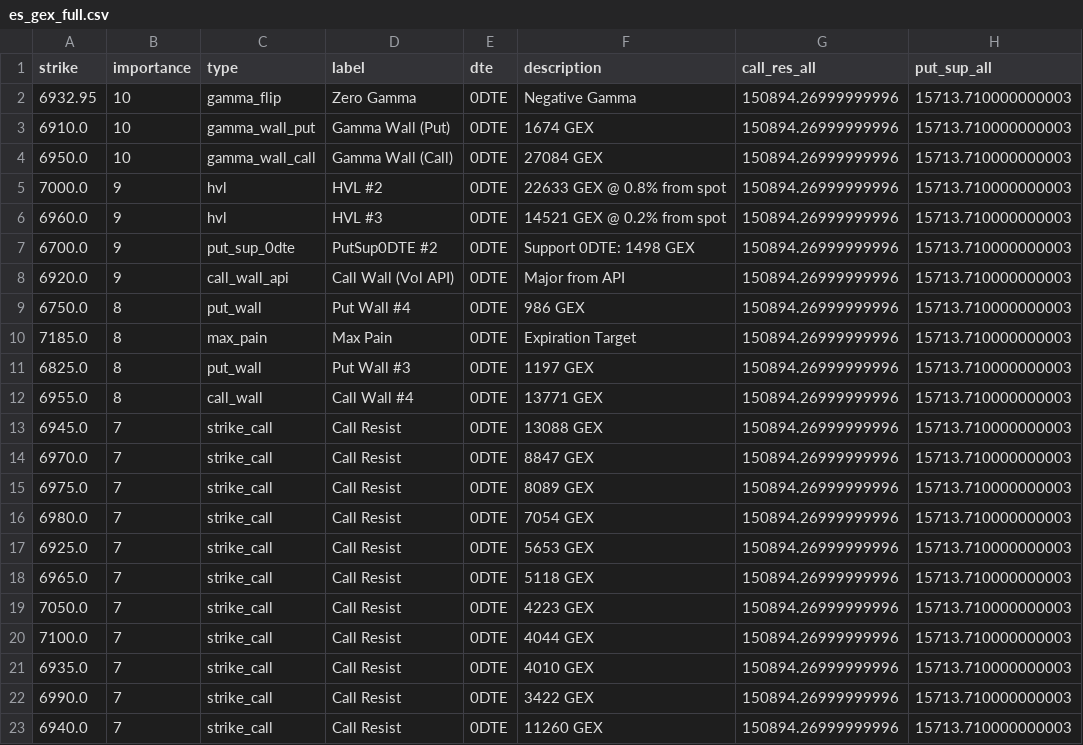
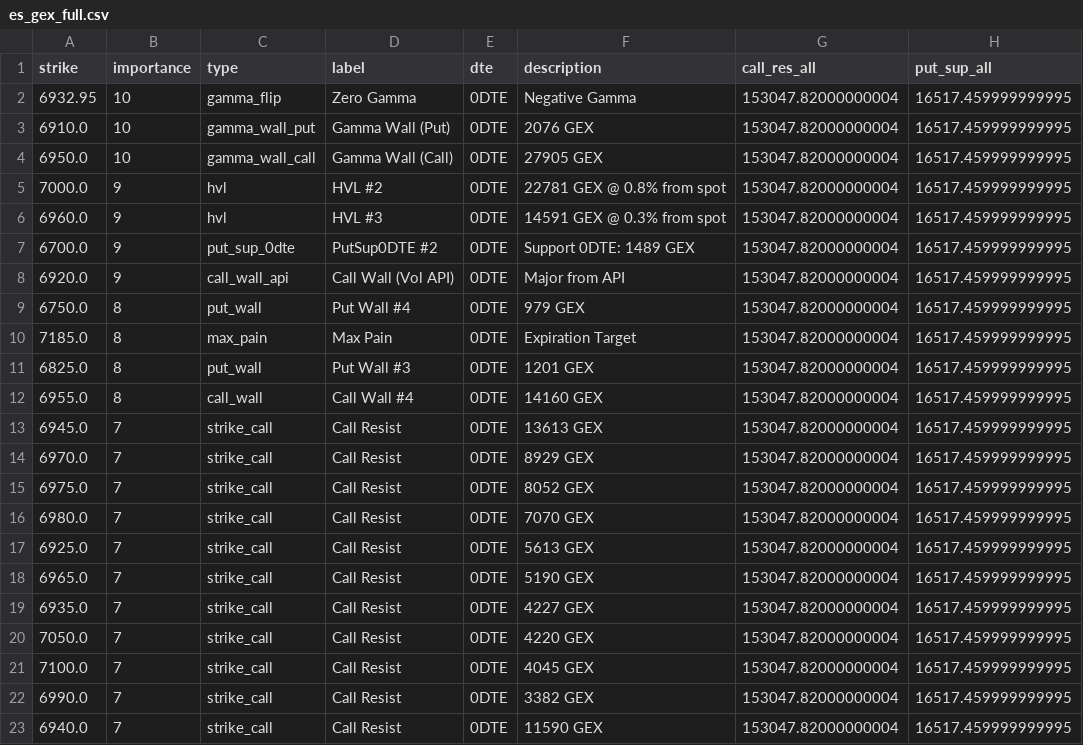
Before and after one commit to enzocosson/gex-levels-manual, a CSV file: es_gex_full.csv, drawn as a sheet.

```diff
--- a/es_gex_full.csv
+++ b/es_gex_full.csv
@@ -1,23 +1,23 @@
 strike,importance,type,label,dte,description,call_res_all,put_sup_all
-6932.95,10,gamma_flip,Zero Gamma,0DTE,Negative Gamma,150894.26999999996,15713.710000000003
-6910.0,10,gamma_wall_put,Gamma Wall (Put),0DTE,1674 GEX,150894.26999999996,15713.710000000003
-6950.0,10,gamma_wall_call,Gamma Wall (Call),0DTE,27084 GEX,150894.26999999996,15713.710000000003
-7000.0,9,hvl,HVL #2,0DTE,22633 GEX @ 0.8% from spot,150894.26999999996,15713.710000000003
-6960.0,9,hvl,HVL #3,0DTE,14521 GEX @ 0.2% from spot,150894.26999999996,15713.710000000003
-6700.0,9,put_sup_0dte,PutSup0DTE #2,0DTE,Support 0DTE: 1498 GEX,150894.26999999996,15713.710000000003
-6920.0,9,call_wall_api,Call Wall (Vol API),0DTE,Major from API,150894.26999999996,15713.710000000003
-6750.0,8,put_wall,Put Wall #4,0DTE,986 GEX,150894.26999999996,15713.710000000003
-7185.0,8,max_pain,Max Pain,0DTE,Expiration Target,150894.26999999996,15713.710000000003
-6825.0,8,put_wall,Put Wall #3,0DTE,1197 GEX,150894.26999999996,15713.710000000003
-6955.0,8,call_wall,Call Wall #4,0DTE,13771 GEX,150894.26999999996,15713.710000000003
-6945.0,7,strike_call,Call Resist,0DTE,13088 GEX,150894.26999999996,15713.710000000003
-6970.0,7,strike_call,Call Resist,0DTE,8847 GEX,150894.26999999996,15713.710000000003
-6975.0,7,strike_call,Call Resist,0DTE,8089 GEX,150894.26999999996,15713.710000000003
-6980.0,7,strike_call,Call Resist,0DTE,7054 GEX,150894.26999999996,15713.710000000003
-6925.0,7,strike_call,Call Resist,0DTE,5653 GEX,150894.26999999996,15713.710000000003
-6965.0,7,strike_call,Call Resist,0DTE,5118 GEX,150894.26999999996,15713.710000000003
-7050.0,7,strike_call,Call Resist,0DTE,4223 GEX,150894.26999999996,15713.710000000003
-7100.0,7,strike_call,Call Resist,0DTE,4044 GEX,150894.26999999996,15713.710000000003
-6935.0,7,strike_call,Call Resist,0DTE,4010 GEX,150894.26999999996,15713.710000000003
-6990.0,7,strike_call,Call Resist,0DTE,3422 GEX,150894.26999999996,15713.710000000003
-6940.0,7,strike_call,Call Resist,0DTE,11260 GEX,150894.26999999996,15713.710000000003
+6932.95,10,gamma_flip,Zero Gamma,0DTE,Negative Gamma,153047.82000000004,16517.459999999995
+6910.0,10,gamma_wall_put,Gamma Wall (Put),0DTE,2076 GEX,153047.82000000004,16517.459999999995
+6950.0,10,gamma_wall_call,Gamma Wall (Call),0DTE,27905 GEX,153047.82000000004,16517.459999999995
+7000.0,9,hvl,HVL #2,0DTE,22781 GEX @ 0.8% from spot,153047.82000000004,16517.459999999995
+6960.0,9,hvl,HVL #3,0DTE,14591 GEX @ 0.3% from spot,153047.82000000004,16517.459999999995
+6700.0,9,put_sup_0dte,PutSup0DTE #2,0DTE,Support 0DTE: 1489 GEX,153047.82000000004,16517.459999999995
+6920.0,9,call_wall_api,Call Wall (Vol API),0DTE,Major from API,153047.82000000004,16517.459999999995
+6750.0,8,put_wall,Put Wall #4,0DTE,979 GEX,153047.82000000004,16517.459999999995
+7185.0,8,max_pain,Max Pain,0DTE,Expiration Target,153047.82000000004,16517.459999999995
+6825.0,8,put_wall,Put Wall #3,0DTE,1201 GEX,153047.82000000004,16517.459999999995
+6955.0,8,call_wall,Call Wall #4,0DTE,14160 GEX,153047.82000000004,16517.459999999995
+6945.0,7,strike_call,Call Resist,0DTE,13613 GEX,153047.82000000004,16517.459999999995
+6970.0,7,strike_call,Call Resist,0DTE,8929 GEX,153047.82000000004,16517.459999999995
+6975.0,7,strike_call,Call Resist,0DTE,8052 GEX,153047.82000000004,16517.459999999995
+6980.0,7,strike_call,Call Resist,0DTE,7070 GEX,153047.82000000004,16517.459999999995
+6925.0,7,strike_call,Call Resist,0DTE,5613 GEX,153047.82000000004,16517.459999999995
+6965.0,7,strike_call,Call Resist,0DTE,5190 GEX,153047.82000000004,16517.459999999995
+6935.0,7,strike_call,Call Resist,0DTE,4227 GEX,153047.82000000004,16517.459999999995
+7050.0,7,strike_call,Call Resist,0DTE,4220 GEX,153047.82000000004,16517.459999999995
+7100.0,7,strike_call,Call Resist,0DTE,4045 GEX,153047.82000000004,16517.459999999995
+6990.0,7,strike_call,Call Resist,0DTE,3382 GEX,153047.82000000004,16517.459999999995
+6940.0,7,strike_call,Call Resist,0DTE,11590 GEX,153047.82000000004,16517.459999999995
```
Also changed, not shown: es_gex_one.csv, es_gex_zero.csv, 4 other files.
